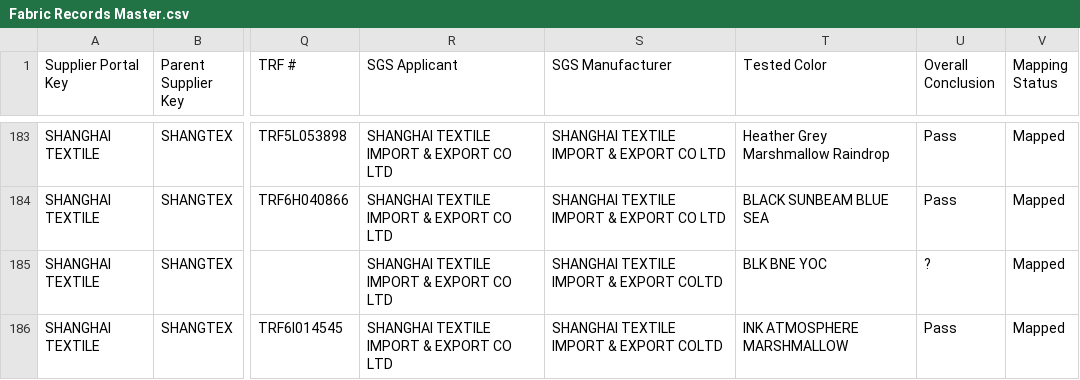
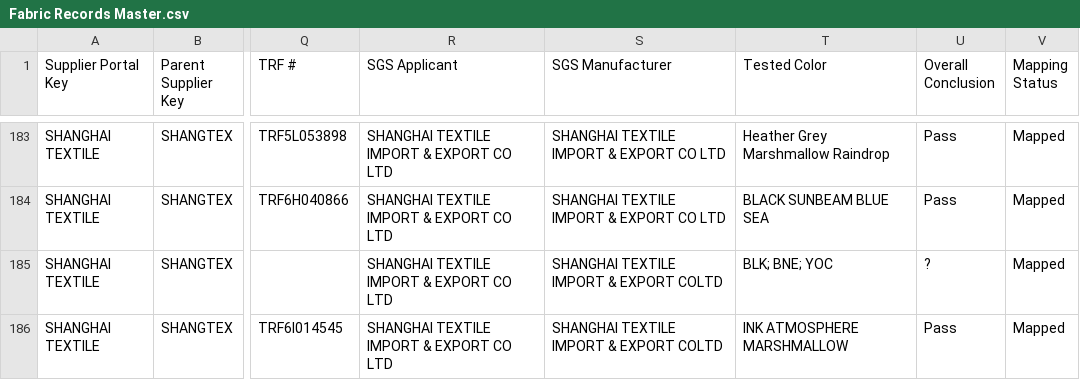
Before and after one commit to chihyang1/vuori-compliance-dashboard, a CSV file: Fabric Records Master.csv, drawn as a sheet; only a part is shown, gaps mark what is left out; the diff covers the shown part only; the diff names each change by its address in the sheet, - before the commit and + after, or states it on an @@ line.

Commit message:
Add files via upload

```diff
--- a/Fabric Records Master.csv
+++ b/Fabric Records Master.csv
-T185 (Tested Color): BLK BNE YOC
+T185 (Tested Color): BLK; BNE; YOC
```
Also changed, not shown: 10 edited cells elsewhere in this file.
